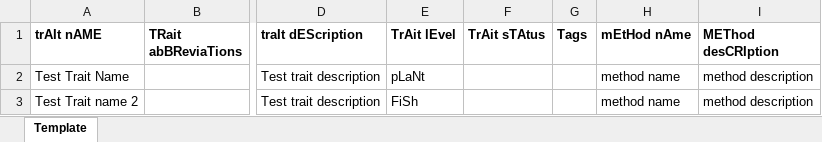
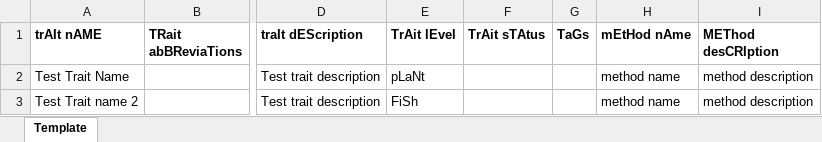
Before and after one commit to Breeding-Insight/taf, an Excel workbook: src/files/TraitImport_v03/test_traits_case_insensitivity.xlsx, sheet Template, drawn as a sheet; only a part is shown, gaps mark what is left out; values as stored, in another font and other column widths than the file's, no borders; the diff names each change by its address in the sheet, - before the commit and + after, or states it on an @@ line.

Commit message:
[BI-1068] Tags header for testing case-sensitivity

```diff
--- a/src/files/TraitImport_v03/test_traits_case_insensitivity.xlsx (sheet Template)
+++ b/src/files/TraitImport_v03/test_traits_case_insensitivity.xlsx (sheet Template)
-G1: Tags
+G1: TaGs
```
